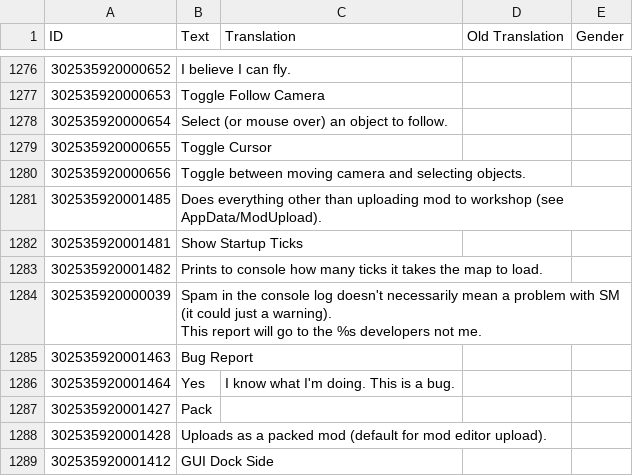
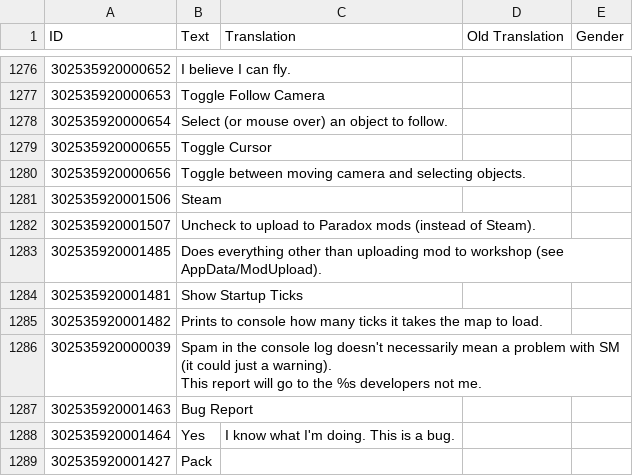
Before and after one commit to ChoGGi/SurvivingMars_CheatMods, a CSV file: ChoGGi's Library/Locales/English.csv, drawn as a sheet; only a part is shown, gaps mark what is left out; the shorter side is filled out with more unchanged rows; the diff names each change by its address in the sheet, - before the commit and + after, or states it on an @@ line.

Commit message:
Expanded Cheat Menu: Minor clean up for the paradox mods beta.
DecompileLUA:
Seems Unluac is unhappy when more than one copy is running, so back to running a single proc.

ExpandedCheatMenu@choggi.org

```diff
--- a/ChoGGi's Library/Locales/English.csv
+++ b/ChoGGi's Library/Locales/English.csv
+row 1281: 302535920001506 | Steam
+row 1282: 302535920001507 | Uncheck to upload to Paradox mods (instead of Steam).
```
Also changed, not shown: 11 other files.
